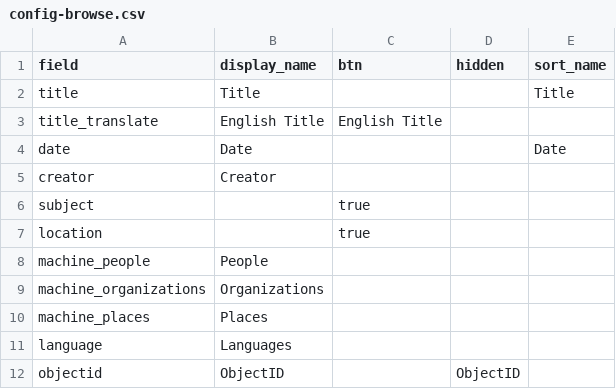
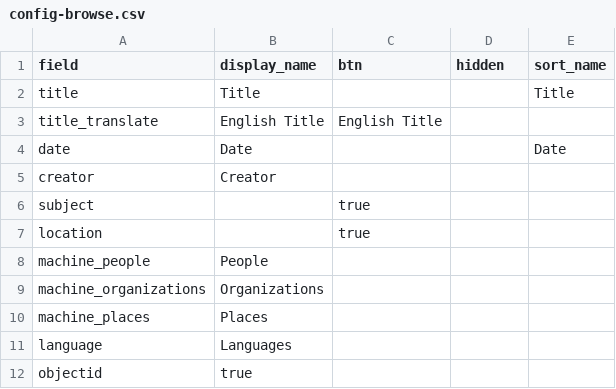
Before and after one commit to digital-jaha/ysb, a CSV file: _data/config-browse.csv, drawn as a sheet.

Commit message:
Update config-browse.csv

```diff
--- a/_data/config-browse.csv
+++ b/_data/config-browse.csv
@@ -11,2 +11,2 @@ machine_places,Places,,,
 language,Languages,,,
-objectid,ObjectID,,ObjectID
+objectid,true
```
